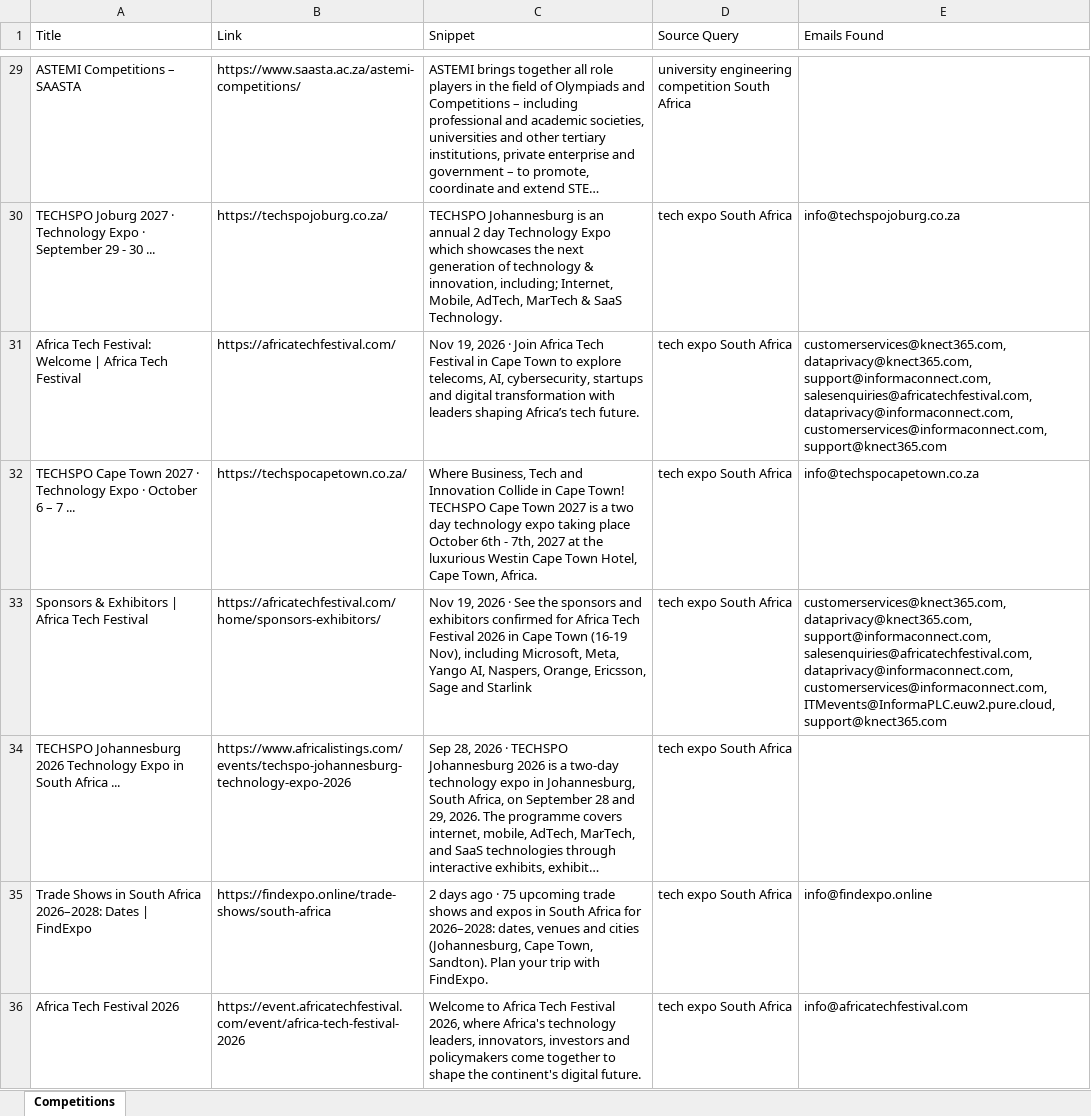
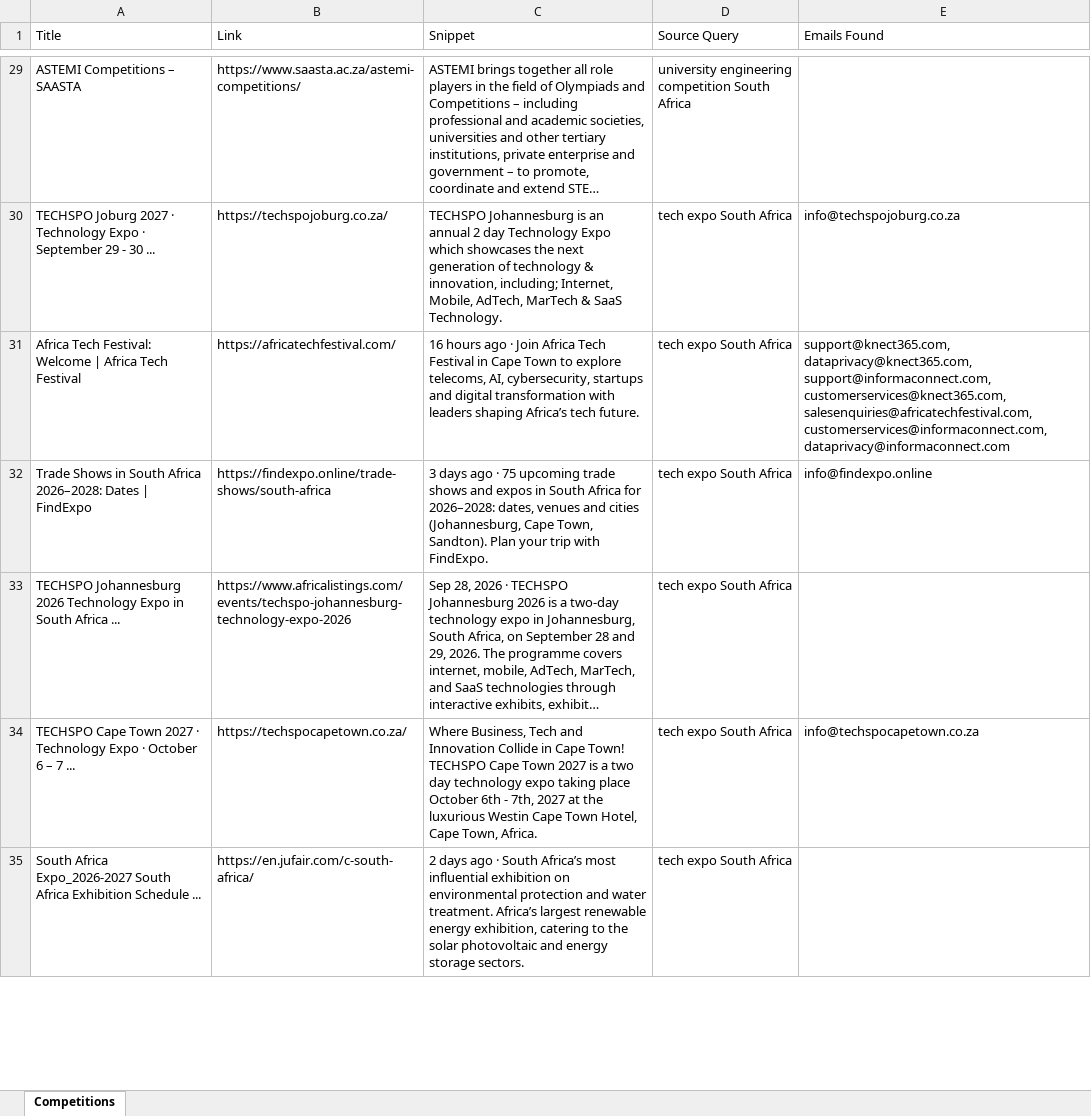
Before and after one commit to MareanaNsuku/CompetitionScraper, an Excel workbook: data/competitions_with_emails.xlsx, sheet Competitions, drawn as a sheet; only a part is shown, gaps mark what is left out; long unchanged cells end in …; values as stored, in another font and other column widths than the file's, no borders; removed rows and columns are numbered as before the commit, all else as after; the diff covers the shown part only; the diff names each change by its address in the sheet, - before the commit and + after, or states it on an @@ line.

```diff
--- a/data/competitions_with_emails.xlsx (sheet Competitions)
+++ b/data/competitions_with_emails.xlsx (sheet Competitions)
-C31 (Snippet): Nov 19, 2026 · Join…
+C31 (Snippet): 16 hours ago · Join…
-E31 (Emails Found): customerservices@knect365.com, dataprivacy@knect365.com, support@informaconnect.com, salesenquiries@africatechfestival.com, dataprivacy@informaconnect.com, customerservices@informaconnect.com, support@knect365.com
+E31 (Emails Found): support@knect365.com, dataprivacy@knect365.com, support@informaconnect.com, customerservices@knect365.com, salesenquiries@africatechfestival.com, customerservices@informaconnect.com, dataprivacy@informaconnect.com
+row 32: Trade Shows in South Africa 2026–2028: Dates | FindExpo | https://findexpo.online/trade-shows/south-africa | 3 days ago · 75 upcoming trade shows and expos in South Africa for 2026–2028: dates, venues and cities (Johannesburg, Cape Town, Sandton). Plan your trip with FindExpo. | tech expo South Africa | info@findexpo.online
@@ row 34 moved to row 33: TECHSPO Johannesburg 2026 Technology Exp… @@
-row 33: Sponsors & Exhibitors | Africa Tech Festival | https://africatechfestival.com/home/sponsors-exhibitors/ | Nov 19, 2026 · See the sponsors and exhibitors confirmed for Africa Tech Festival 2026 in Cape Town (16-19 Nov), including Microsoft, Meta, Yango AI, Naspers, Orange, Ericsson, Sage and Starlink | tech expo South Africa | customerservices@knect365.com, dataprivacy@knect365.com, support@informaconnect.com, salesenquiries@africatechfestival.com, dataprivacy@informaconnect.com, customerservices@informaconnect.com, ITMevents@InformaPLC.euw2.pure.cloud, support@knect365.com
-row 35: Trade Shows in South Africa 2026–2028: Dates | FindExpo | https://findexpo.online/trade-shows/south-africa | 2 days ago · 75 upcoming trade shows and expos in South Africa for 2026–2028: dates, venues and cities (Johannesburg, Cape Town, Sandton). Plan your trip with FindExpo. | tech expo South Africa | info@findexpo.online
-row 36: Africa Tech Festival 2026 | https://event.africatechfestival.com/event/africa-tech-festival-2026 | Welcome to Africa Tech Festival 2026, where Africa's technology leaders, innovators, investors and policymakers come together to shape the continent's digital future. | tech expo South Africa | info@africatechfestival.com
+row 35: South Africa Expo_2026-2027 South Africa Exhibition Schedule ... | https://en.jufair.com/c-south-africa/ | 2 days ago · South Africa’s most influential exhibition on environmental protection and water treatment. Africa’s largest renewable energy exhibition, catering to the solar photovoltaic and energy storage sectors. | tech expo South Africa
```
Also changed, not shown: 23 added rows, 22 removed rows, 4 moved rows and 18 edited cells elsewhere in this sheet.
